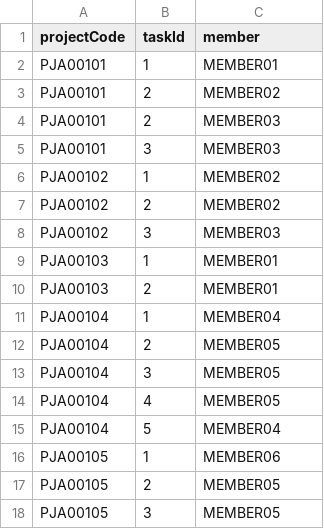
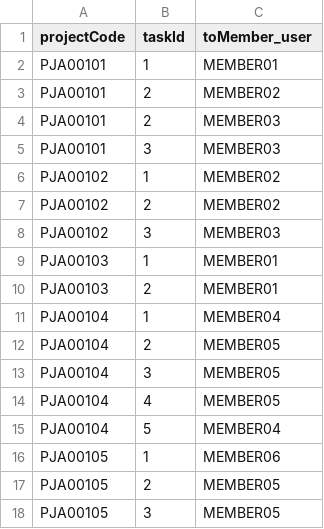
Before and after one commit to fjakira/InsideTrack-cap-fiori, a CSV file: data/insidetrack.sample-Members.csv, drawn as a sheet.

Commit message:
Add files via upload

```diff
--- a/data/insidetrack.sample-Members.csv
+++ b/data/insidetrack.sample-Members.csv
@@ -1,2 +1,2 @@
-projectCode;taskId;member
+projectCode;taskId;toMember_user
 PJA00101;1;MEMBER01
```
